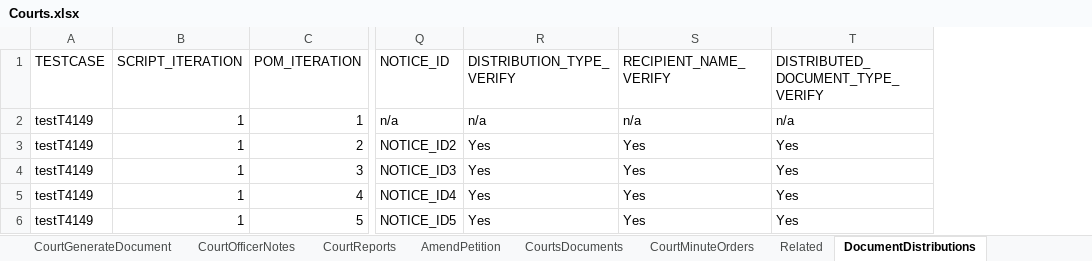
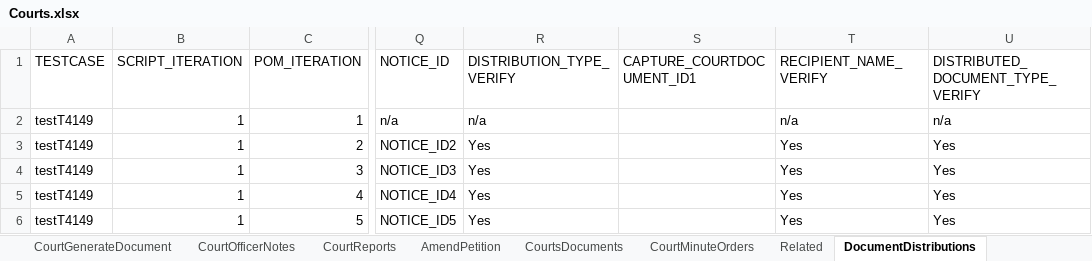
Before and after one commit to Devendra007-star/TestData, an Excel workbook: Courts.xlsx, sheet DocumentDistributions, drawn as a sheet; only a part is shown, gaps mark what is left out; values as stored, in another font and other column widths than the file's, no borders; the diff names each change by its address in the sheet, - before the commit and + after, or states it on an @@ line.

Commit message:
Add files via upload

```diff
--- a/Courts.xlsx (sheet DocumentDistributions)
+++ b/Courts.xlsx (sheet DocumentDistributions)
+column S (CAPTURE_COURTDOCUMENT_ID1), empty
```
